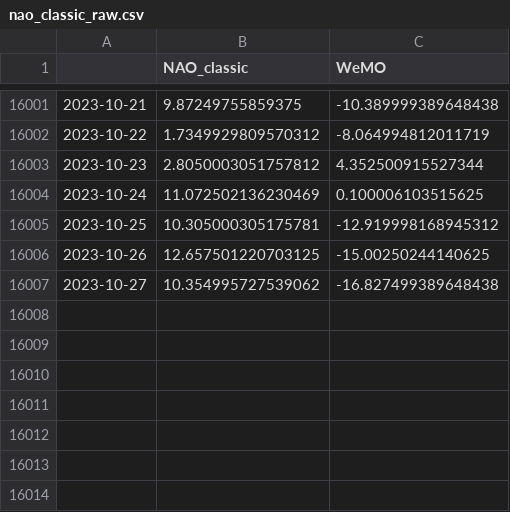
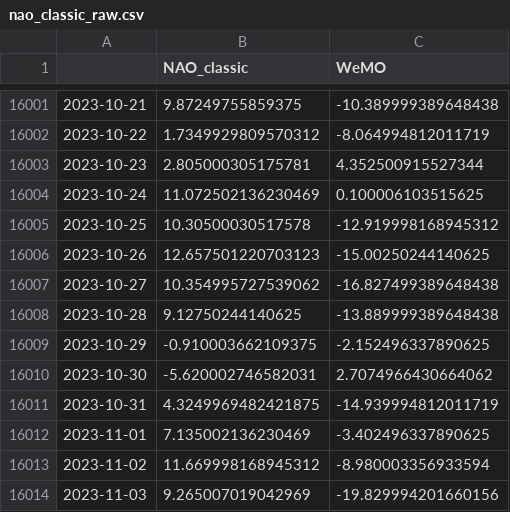
Before and after one commit to linusmagnusson/clint_ts_output, a CSV file: nao_classic_raw.csv, drawn as a sheet; only a part is shown, gaps mark what is left out.

```diff
--- a/nao_classic_raw.csv
+++ b/nao_classic_raw.csv
@@ -16002,6 +16002,13 @@
 2023-10-22,1.7349929809570312,-8.064994812011719
-2023-10-23,2.8050003051757812,4.352500915527344
+2023-10-23,2.805000305175781,4.352500915527344
 2023-10-24,11.072502136230469,0.100006103515625
-2023-10-25,10.305000305175781,-12.919998168945312
-2023-10-26,12.657501220703125,-15.00250244140625
+2023-10-25,10.30500030517578,-12.919998168945312
+2023-10-26,12.657501220703123,-15.00250244140625
 2023-10-27,10.354995727539062,-16.827499389648438
+2023-10-28,9.12750244140625,-13.889999389648438
+2023-10-29,-0.910003662109375,-2.152496337890625
+2023-10-30,-5.620002746582031,2.7074966430664062
+2023-10-31,4.3249969482421875,-14.939994812011719
+2023-11-01,7.135002136230469,-3.402496337890625
+2023-11-02,11.669998168945312,-8.980003356933594
+2023-11-03,9.265007019042969,-19.829994201660156
```
Also changed, not shown: glob_2t_raw.csv, seas_Euroasia_raw.csv, 12 other files.
